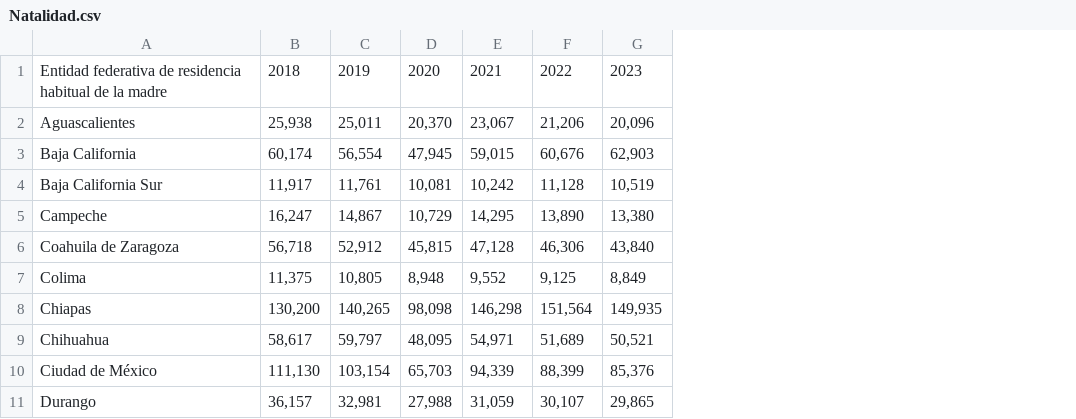
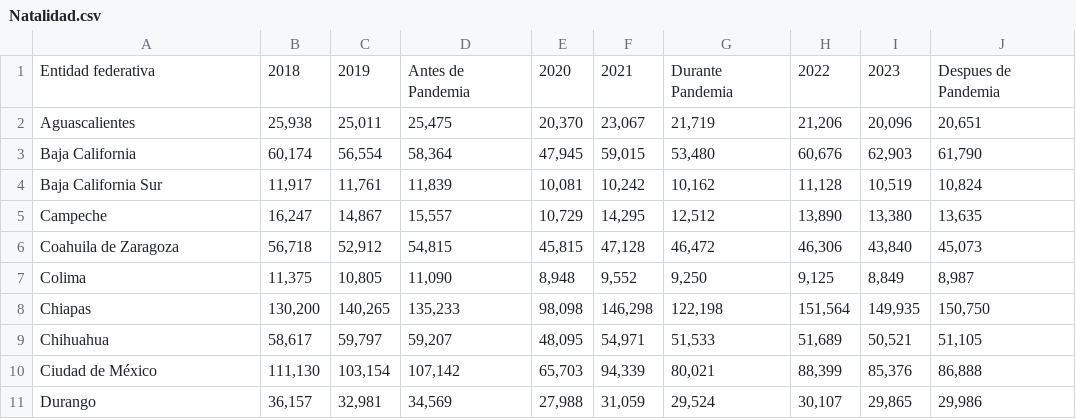
Before and after one commit to Foxtroit7403/PIA_Almacenes-de-Datos, a CSV file: Natalidad.csv, drawn as a sheet; only a part is shown; the diff names each change by its address in the sheet, - before the commit and + after, or states it on an @@ line.

Commit message:
Add files via upload

```diff
--- a/Natalidad.csv
+++ b/Natalidad.csv
+column D, rows 1-11: Antes de Pandemia | 25,475 | 58,364 | 11,839 | 15,557 | 54,815 | 11,090 | 135,233 | 59,207 | 107,142 | 34,569
+column G, rows 1-11: Durante Pandemia | 21,719 | 53,480 | 10,162 | 12,512 | 46,472 | 9,250 | 122,198 | 51,533 | 80,021 | 29,524
+column J, rows 1-11: Despues de Pandemia | 20,651 | 61,790 | 10,824 | 13,635 | 45,073 | 8,987 | 150,750 | 51,105 | 86,888 | 29,986
-A1: Entidad federativa de residencia habitual de la madre
+A1: Entidad federativa
```
